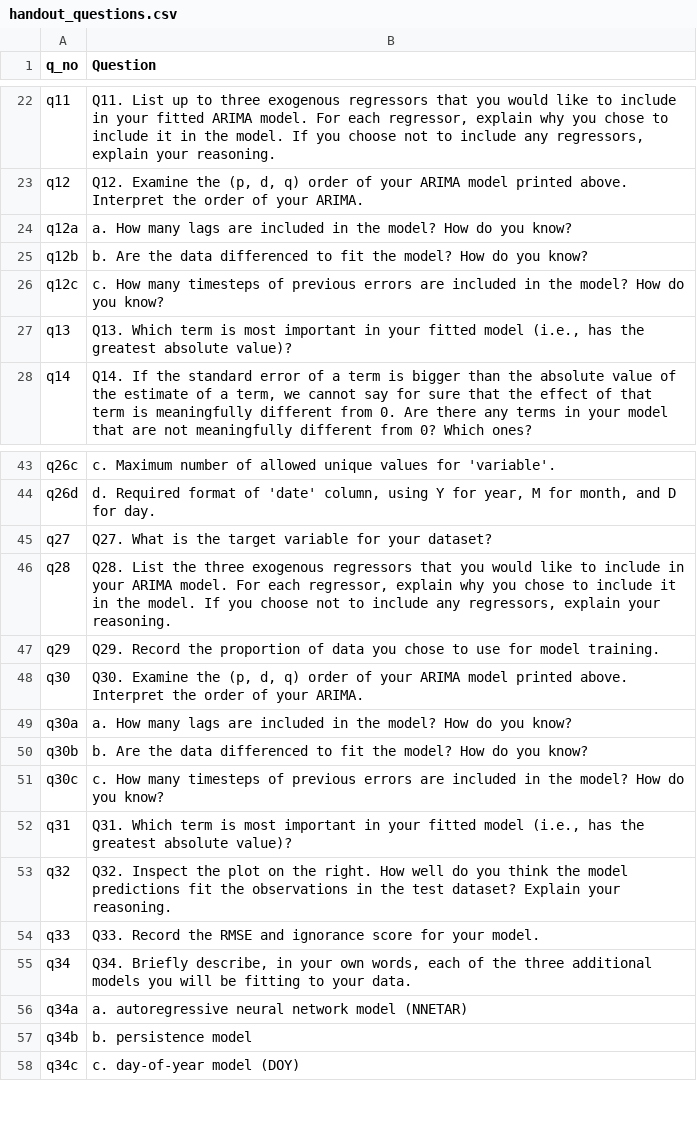
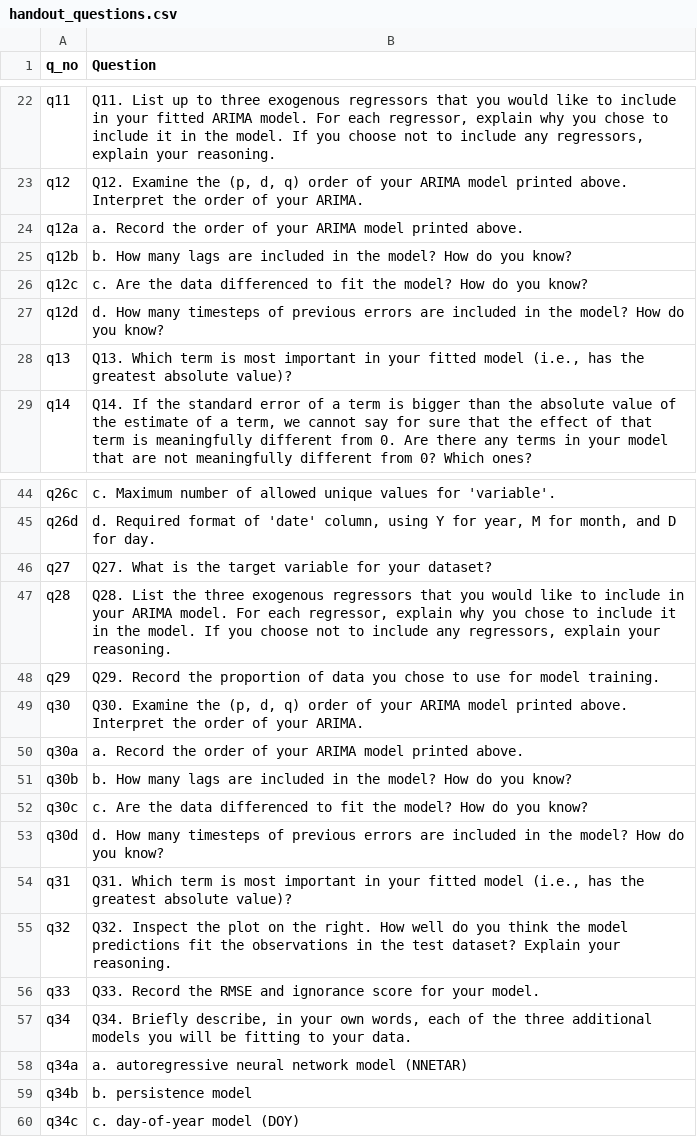
Before and after one commit to MacrosystemsEDDIE/module11, a CSV file: app/data/handout_questions.csv, drawn as a sheet; only a part is shown, gaps mark what is left out.

Commit message:
many revisions

```diff
--- a/app/data/handout_questions.csv
+++ b/app/data/handout_questions.csv
@@ -23,5 +23,6 @@ q11,"Q11. List up to three exogenous regressors that you would like to include i
 q12,"Q12. Examine the (p, d, q) order of your ARIMA model printed above. Interpret the order of your ARIMA. "
-q12a,a. How many lags are included in the model? How do you know?
-q12b,b. Are the data differenced to fit the model? How do you know?
-q12c,c. How many timesteps of previous errors are included in the model? How do you know?
+q12a,a. Record the order of your ARIMA model printed above.
+q12b,b. How many lags are included in the model? How do you know?
+q12c,c. Are the data differenced to fit the model? How do you know?
+q12d,d. How many timesteps of previous errors are included in the model? How do you know?
 q13,"Q13. Which term is most important in your fitted model (i.e., has the greatest absolute value)?"
@@ -48,5 +49,6 @@ q29,Q29. Record the proportion of data you chose to use for model training.
 q30,"Q30. Examine the (p, d, q) order of your ARIMA model printed above. Interpret the order of your ARIMA."
-q30a,a. How many lags are included in the model? How do you know?
-q30b,b. Are the data differenced to fit the model? How do you know?
-q30c,c. How many timesteps of previous errors are included in the model? How do you know?
+q30a,a. Record the order of your ARIMA model printed above.
+q30b,b. How many lags are included in the model? How do you know?
+q30c,c. Are the data differenced to fit the model? How do you know?
+q30d,d. How many timesteps of previous errors are included in the model? How do you know?
 q31,"Q31. Which term is most important in your fitted model (i.e., has the greatest absolute value)?"
```
Also changed, not shown: 32 other files.
